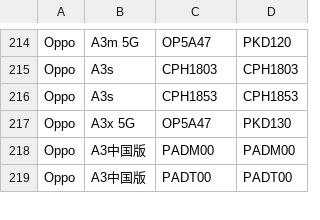
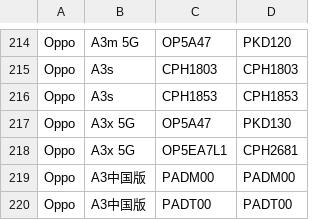
Before and after one commit to Soar1989/get_android_data, a CSV file: data/oplus_gms_devices.csv, drawn as a sheet; only a part is shown, gaps mark what is left out.

```diff
--- a/data/oplus_gms_devices.csv
+++ b/data/oplus_gms_devices.csv
@@ -217,2 +217,3 @@ Oppo,A3s,CPH1853,CPH1853
 Oppo,A3x 5G,OP5A47,PKD130
+Oppo,A3x 5G,OP5EA7L1,CPH2681
 Oppo,A3中国版,PADM00,PADM00
```
